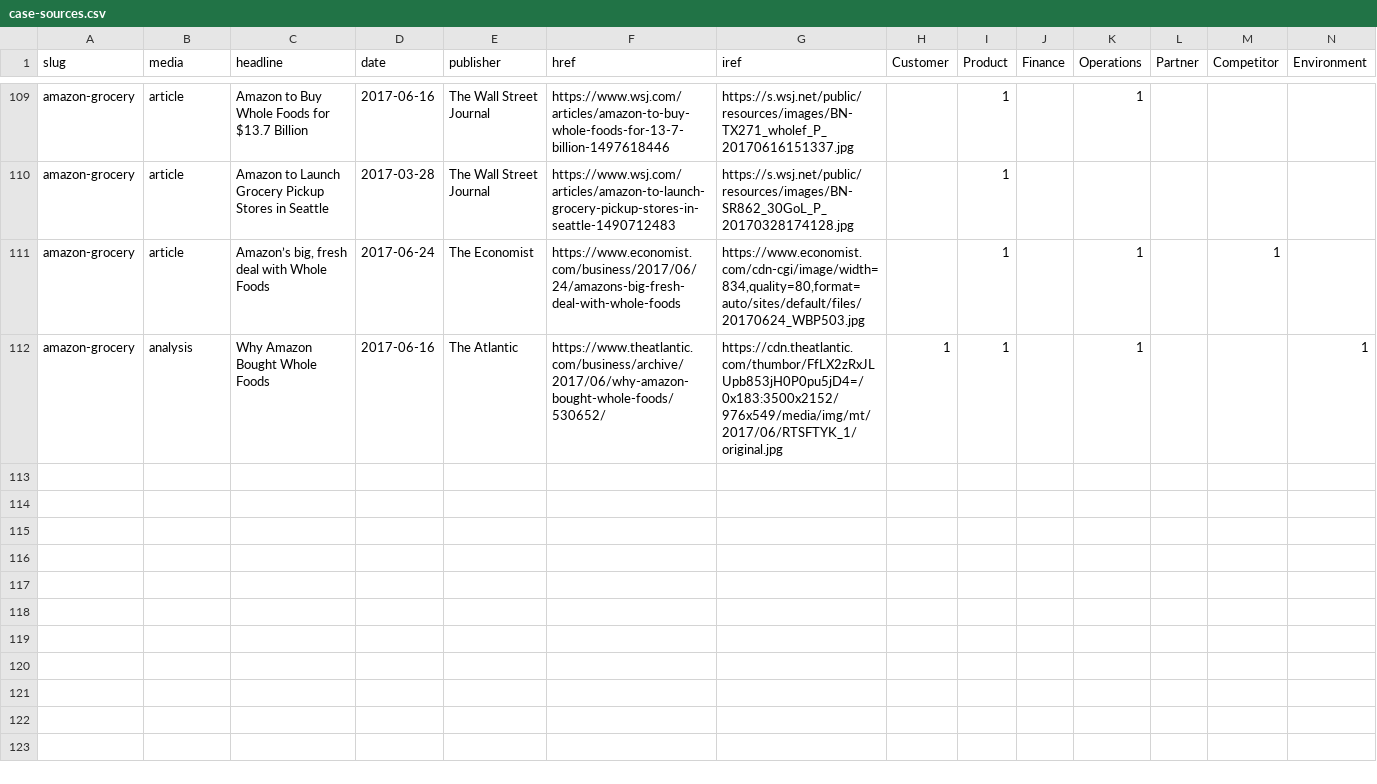
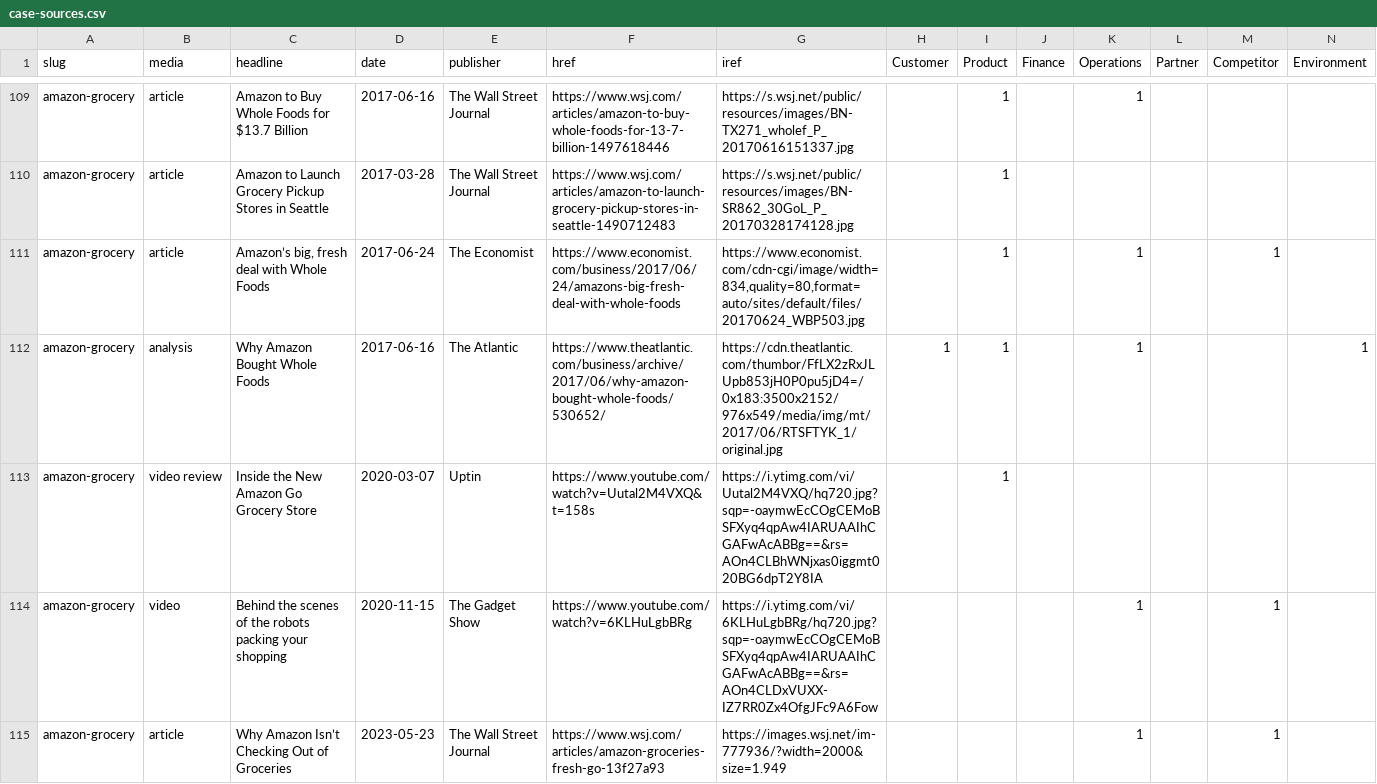
Before and after one commit to stephen-l-jones/stephen-l-jones.github.io, a CSV file: src/lib/case-sources.csv, drawn as a sheet; only a part is shown, gaps mark what is left out; the diff covers the shown part only; the diff names each change by its address in the sheet, - before the commit and + after, or states it on an @@ line.

Commit message:
add visited source cards

```diff
--- a/src/lib/case-sources.csv
+++ b/src/lib/case-sources.csv
+row 113: amazon-grocery | video review | Inside the New Amazon Go Grocery Store | 2020-03-07 | Uptin | https://www.youtube.com/watch?v=Uutal2M4VXQ&t=158s | https://i.ytimg.com/vi/Uutal2M4VXQ/hq720.jpg?sqp=-oaymwEcCOgCEMoBSFXyq4qpAw4IARUAAIhCGAFwAcABBg==&rs=AOn4CLBhWNjxas0iggmt020BG6dpT2Y8IA |  | 1
+row 114: amazon-grocery | video | Behind the scenes of the robots packing your shopping | 2020-11-15 | The Gadget Show | https://www.youtube.com/watch?v=6KLHuLgbBRg | https://i.ytimg.com/vi/6KLHuLgbBRg/hq720.jpg?sqp=-oaymwEcCOgCEMoBSFXyq4qpAw4IARUAAIhCGAFwAcABBg==&rs=AOn4CLDxVUXX-IZ7RR0Zx4OfgJFc9A6Fow |  |  |  | 1 |  | 1
+row 115: amazon-grocery | article | Why Amazon Isn’t Checking Out of Groceries | 2023-05-23 | The Wall Street Journal | https://www.wsj.com/articles/amazon-groceries-fresh-go-13f27a93 | https://images.wsj.net/im-777936/?width=2000&size=1.949 |  |  |  | 1 |  | 1
```
Also changed, not shown: 2 added rows and 1 edited cell elsewhere in this file, 7 other files.
